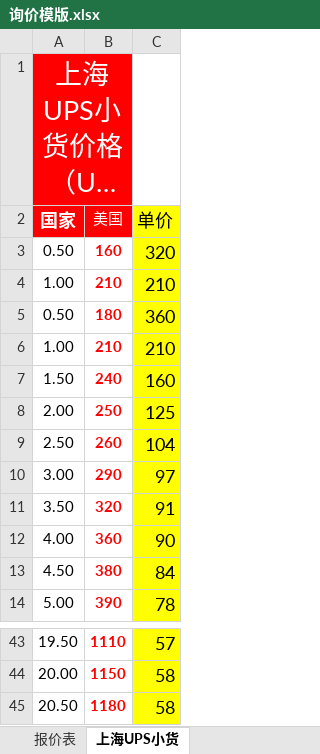
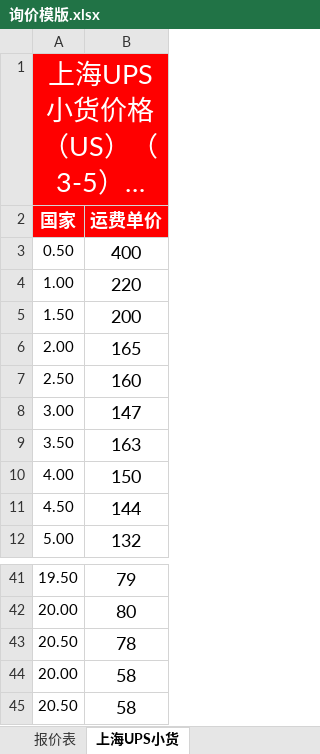
Before and after one commit to cp7553479/workspace-logopress, an Excel workbook: skills/quotation/templates/询价模版.xlsx, sheet 上海UPS小货, drawn as a sheet; only a part is shown, gaps mark what is left out; long unchanged cells end in …; values as stored, in another font and other column widths than the file's, no borders; removed rows and columns are numbered as before the commit, all else as after; the diff names each change by its address in the sheet, - before the commit and + after, or states it on an @@ line.

```diff
--- a/skills/quotation/templates/询价模版.xlsx (sheet 上海UPS小货)
+++ b/skills/quotation/templates/询价模版.xlsx (sheet 上海UPS小货)
-column B (美国), rows 5-14: 180 | 210 | 240 | 250 | 260 | 290 | 320 | 360 | 380 | 390; rows 43-45: 1110 | 1150 | 1180
-column C (单价), rows 5-14: 360 | 210 | 160 | 125 | 104 | 97 | 91 | 90 | 84 | 78; rows 43-45: 57 | 58 | 58
+column B (运费单价), rows 3-12: 400 | 220 | 200 | 165 | 160 | 147 | 163 | 150 | 144 | 132; rows 41-43: 79 | 80 | 78
-row 3: 0.50 | 160 | 320
-row 4: 1.00 | 210 | 210
+row 44: 20.00 | 58
+row 45: 20.50 | 58
```
Also changed, not shown: sheet 空派小货（普货）, formulas that keep their value, 13 other files.
